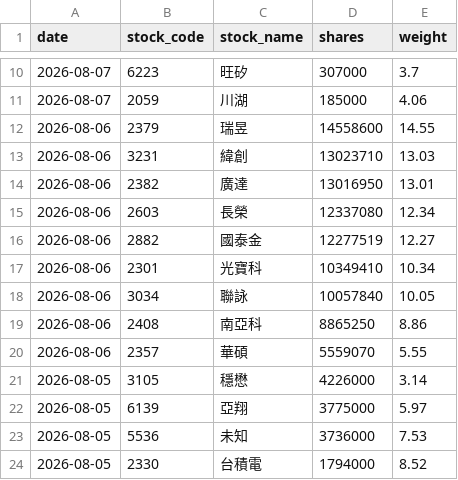
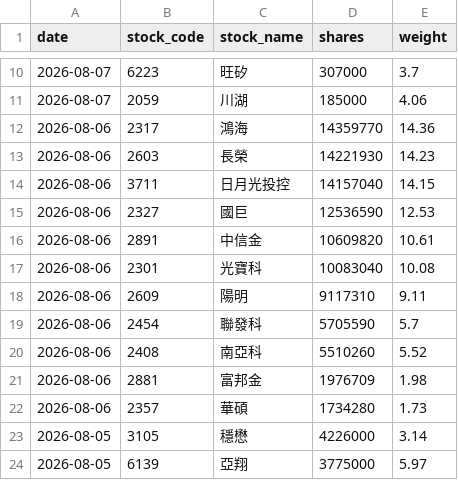
Before and after one commit to yrjjan-allen/active-etf-dashboard, a CSV file: data/00982A.csv, drawn as a sheet; only a part is shown, gaps mark what is left out; the shorter side is filled out with more unchanged rows.

```diff
--- a/data/00982A.csv
+++ b/data/00982A.csv
@@ -11,11 +11,13 @@
 2026-08-07,2059,川湖,185000,4.06
-2026-08-06,2379,瑞昱,14558600,14.55
-2026-08-06,3231,緯創,13023710,13.03
-2026-08-06,2382,廣達,13016950,13.01
-2026-08-06,2603,長榮,12337080,12.34
-2026-08-06,2882,國泰金,12277519,12.27
-2026-08-06,2301,光寶科,10349410,10.34
-2026-08-06,3034,聯詠,10057840,10.05
-2026-08-06,2408,南亞科,8865250,8.86
-2026-08-06,2357,華碩,5559070,5.55
+2026-08-06,2317,鴻海,14359770,14.36
+2026-08-06,2603,長榮,14221930,14.23
+2026-08-06,3711,日月光投控,14157040,14.15
+2026-08-06,2327,國巨,12536590,12.53
+2026-08-06,2891,中信金,10609820,10.61
+2026-08-06,2301,光寶科,10083040,10.08
+2026-08-06,2609,陽明,9117310,9.11
+2026-08-06,2454,聯發科,5705590,5.7
+2026-08-06,2408,南亞科,5510260,5.52
+2026-08-06,2881,富邦金,1976709,1.98
+2026-08-06,2357,華碩,1734280,1.73
 2026-08-05,3105,穩懋,4226000,3.14
```
Also changed, not shown: data/00980A.csv, data/00984A_backup.csv, 6 other files.
